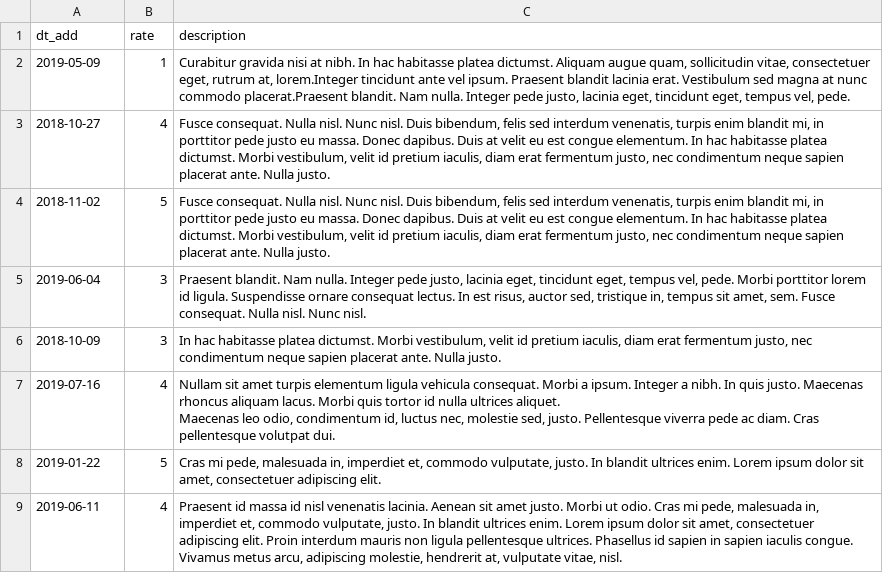
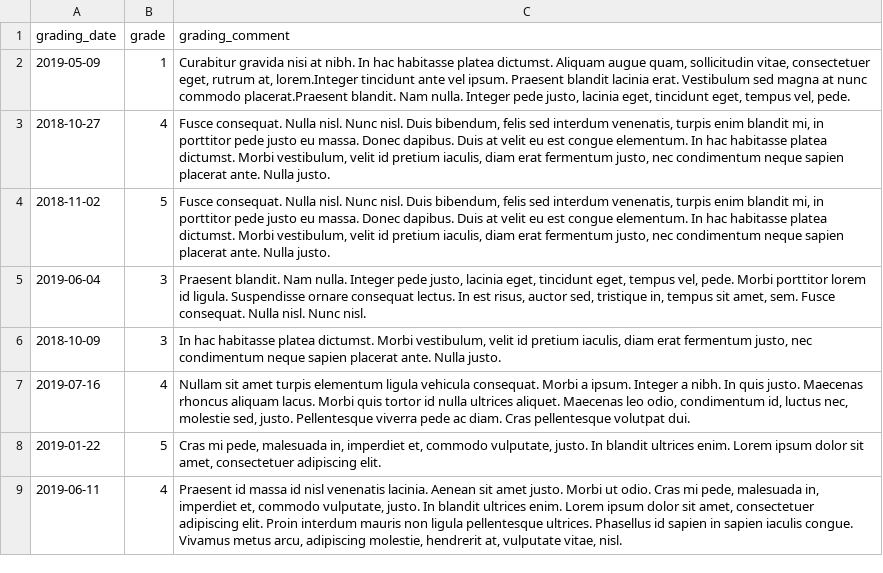
Before and after one commit to ilg2005/yii-taskforce, a CSV file: data/replies.csv, drawn as a sheet; only a part is shown.

```diff
--- a/data/replies.csv
+++ b/data/replies.csv
@@ -1,2 +1,2 @@
-dt_add,rate,description
+grading_date,grade,grading_comment
 2019-05-09,1,"Curabitur gravida nisi at nibh. In hac habitasse platea dictumst. Aliquam augue quam, sollicitudin vitae, consectetuer eget, rutrum at, lorem.Integer tincidunt ante vel ipsum. Praesent blandit lacinia erat. Vestibulum sed magna at nunc commodo placerat.Praesent blandit. Nam nulla. Integer pede justo, lacinia eget, tincidunt eget, tempus vel, pede."
@@ -6,4 +6,3 @@ dt_add,rate,description
 2018-10-09,3,"In hac habitasse platea dictumst. Morbi vestibulum, velit id pretium iaculis, diam erat fermentum justo, nec condimentum neque sapien placerat ante. Nulla justo."
-2019-07-16,4,"Nullam sit amet turpis elementum ligula vehicula consequat. Morbi a ipsum. Integer a nibh. In quis justo. Maecenas rhoncus aliquam lacus. Morbi quis tortor id nulla ultrices aliquet.
-Maecenas leo odio, condimentum id, luctus nec, molestie sed, justo. Pellentesque viverra pede ac diam. Cras pellentesque volutpat dui."
+2019-07-16,4,"Nullam sit amet turpis elementum ligula vehicula consequat. Morbi a ipsum. Integer a nibh. In quis justo. Maecenas rhoncus aliquam lacus. Morbi quis tortor id nulla ultrices aliquet. Maecenas leo odio, condimentum id, luctus nec, molestie sed, justo. Pellentesque viverra pede ac diam. Cras pellentesque volutpat dui."
 2019-01-22,5,"Cras mi pede, malesuada in, imperdiet et, commodo vulputate, justo. In blandit ultrices enim. Lorem ipsum dolor sit amet, consectetuer adipiscing elit."
```
Also changed, not shown: data/opinions.csv, 1 other file.
